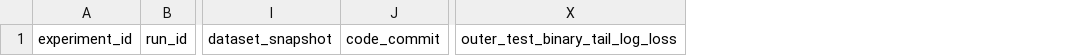
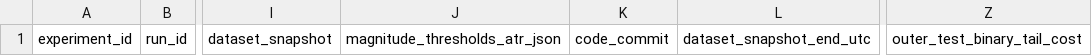
Before and after one commit to TeneikaAskew/stocks, a CSV file: gcp/research/magnitude_engine/experiments/iwm_attempts.csv, drawn as a sheet; only a part is shown, gaps mark what is left out; removed rows and columns are numbered as before the commit, all else as after; the diff names each change by its address in the sheet, - before the commit and + after, or states it on an @@ line.

```diff
--- a/gcp/research/magnitude_engine/experiments/iwm_attempts.csv
+++ b/gcp/research/magnitude_engine/experiments/iwm_attempts.csv
+column J, row 1: magnitude_thresholds_atr_json
+column L, row 1: dataset_snapshot_end_utc
-column X, row 1: outer_test_binary_tail_log_loss
+column Z, row 1: outer_test_binary_tail_cost
```
Also changed, not shown: gcp/research/magnitude_engine/experiments/qqq_attempts.csv, gcp/research/magnitude_engine/experiments/spy_attempts.csv, 6 other files.
